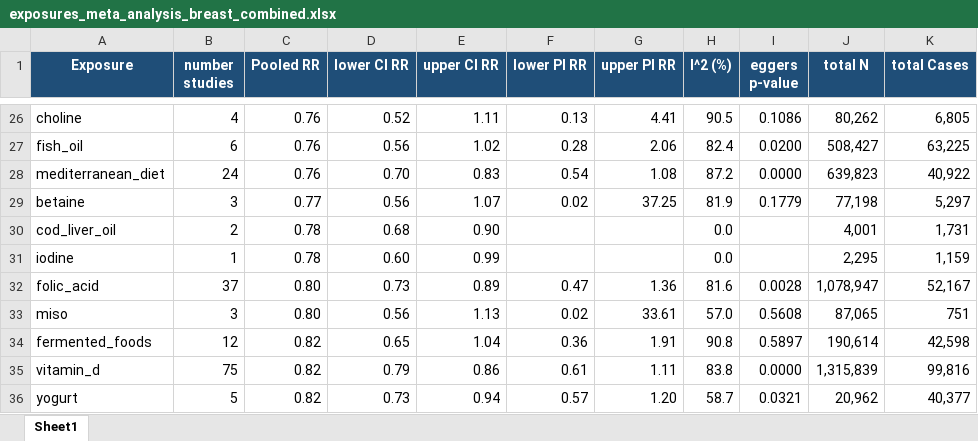
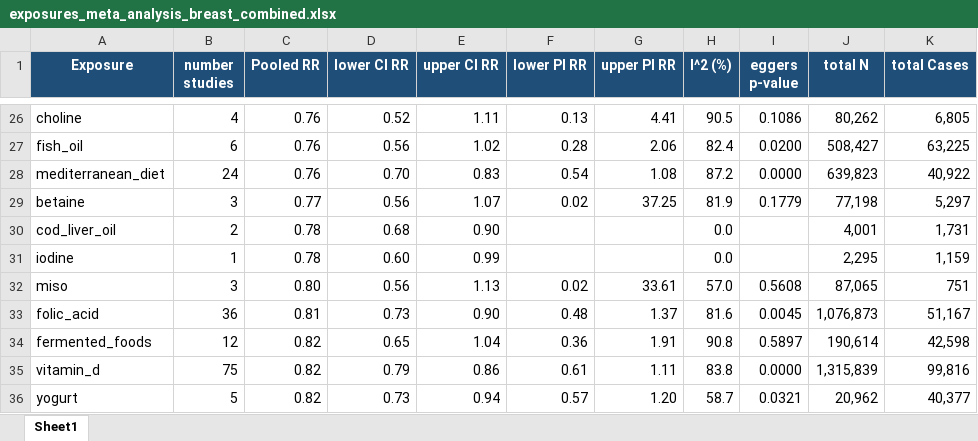
Before and after one commit to YushuShi/MetaFeminaMultiLanguage, an Excel workbook: Plot/exposures_meta_analysis_breast_combined.xlsx, sheet Sheet1, drawn as a sheet; only a part is shown, gaps mark what is left out; values as stored, in another font and other column widths than the file's, no borders; removed rows and columns are numbered as before the commit, all else as after; the diff names each change by its address in the sheet, - before the commit and + after, or states it on an @@ line.

Commit message:
Refresh localized folic acid figures

```diff
--- a/Plot/exposures_meta_analysis_breast_combined.xlsx (sheet Sheet1)
+++ b/Plot/exposures_meta_analysis_breast_combined.xlsx (sheet Sheet1)
-row 32: folic_acid | 37 | 0.80 | 0.73 | 0.89 | 0.47 | 1.36 | 81.6 | 0.0028 | 1,078,947 | 52,167
+row 33: folic_acid | 36 | 0.81 | 0.73 | 0.90 | 0.48 | 1.37 | 81.6 | 0.0045 | 1,076,873 | 51,167
```
Also changed, not shown: Plot/exposures_meta_analysis_breast_dietary.xlsx, 33 other files.
